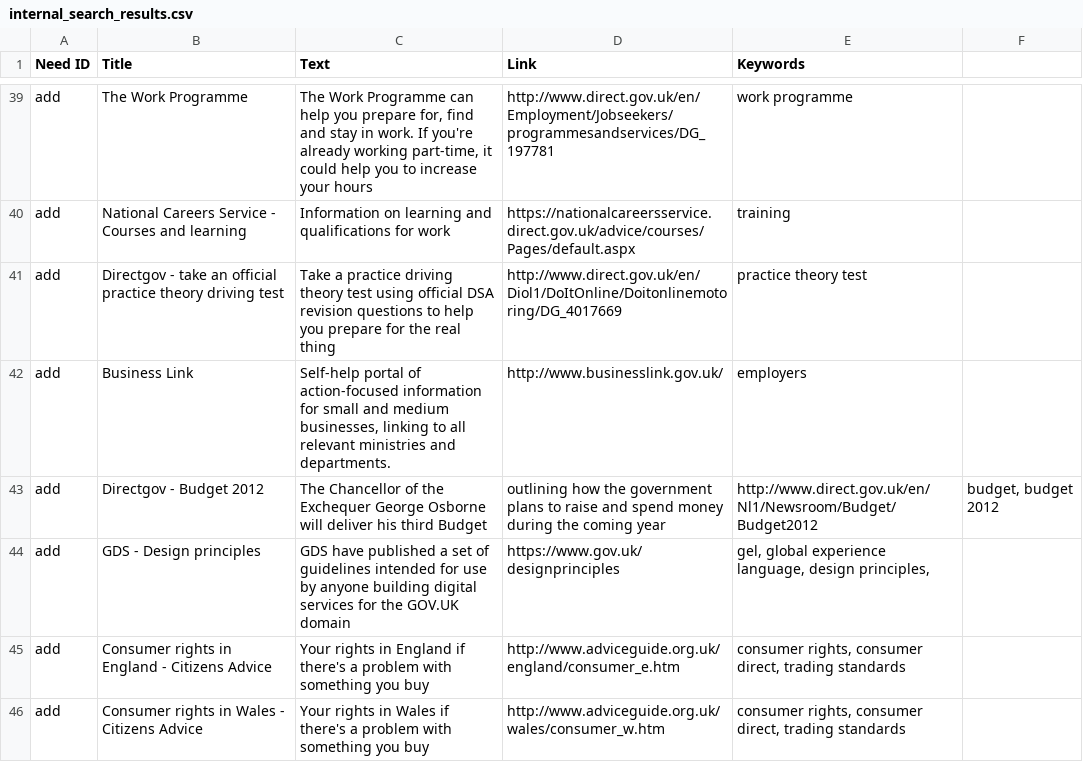
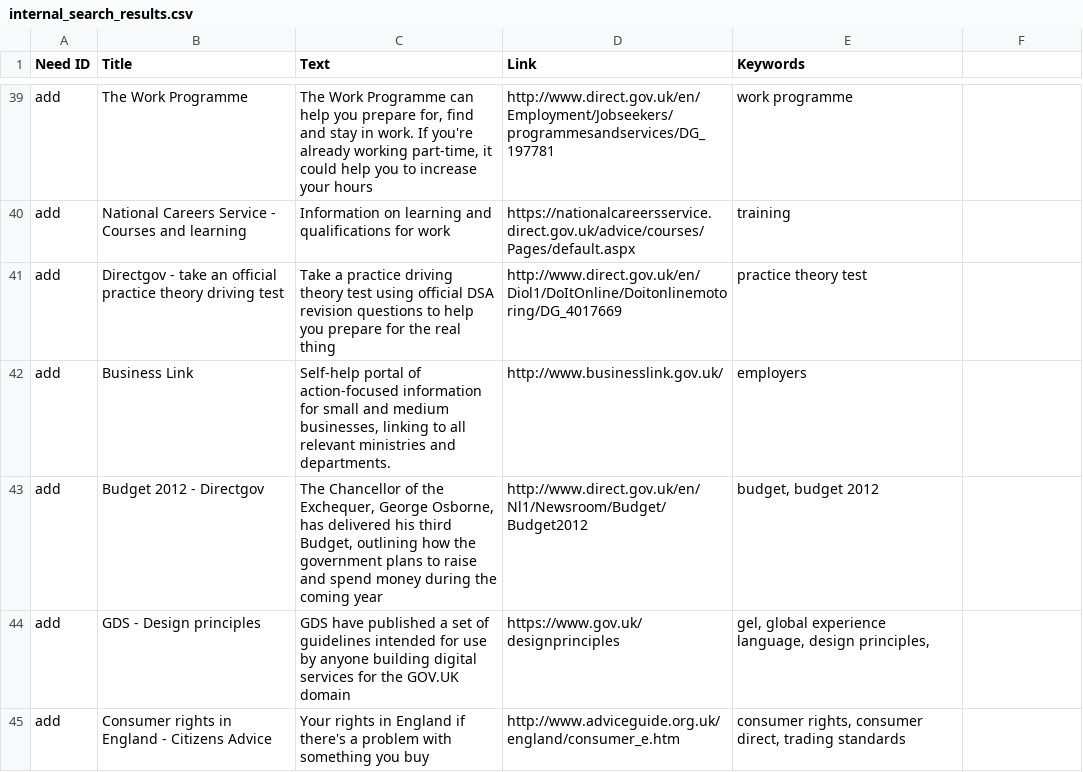
Before and after one commit to alphagov/recommended-links, a CSV file: data/index/internal_search_results.csv, drawn as a sheet; only a part is shown, gaps mark what is left out; the shorter side is filled out with more unchanged rows.

Commit message:
Fixed broken Budget 2012 link
Need to use quotes around descriptions containing commas

```diff
--- a/data/index/internal_search_results.csv
+++ b/data/index/internal_search_results.csv
@@ -42,3 +42,3 @@ add,Directgov - take an official practice theory driving test,Take a practice dr
 add,Business Link,"Self-help portal of action-focused information for small and medium businesses, linking to all relevant ministries and departments.",http://www.businesslink.gov.uk/,"employers"
-add,Directgov - Budget 2012,The Chancellor of the Exchequer George Osborne will deliver his third Budget, outlining how the government plans to raise and spend money during the coming year,http://www.direct.gov.uk/en/Nl1/Newsroom/Budget/Budget2012,"budget, budget 2012"
+add,Budget 2012 - Directgov,"The Chancellor of the Exchequer, George Osborne, has delivered his third Budget, outlining how the government plans to raise and spend money during the coming year",http://www.direct.gov.uk/en/Nl1/Newsroom/Budget/Budget2012,"budget, budget 2012"
 add,GDS - Design principles,GDS have published a set of guidelines intended for use by anyone building digital services for the GOV.UK domain,https://www.gov.uk/designprinciples,"gel, global experience language, design principles, "
```
